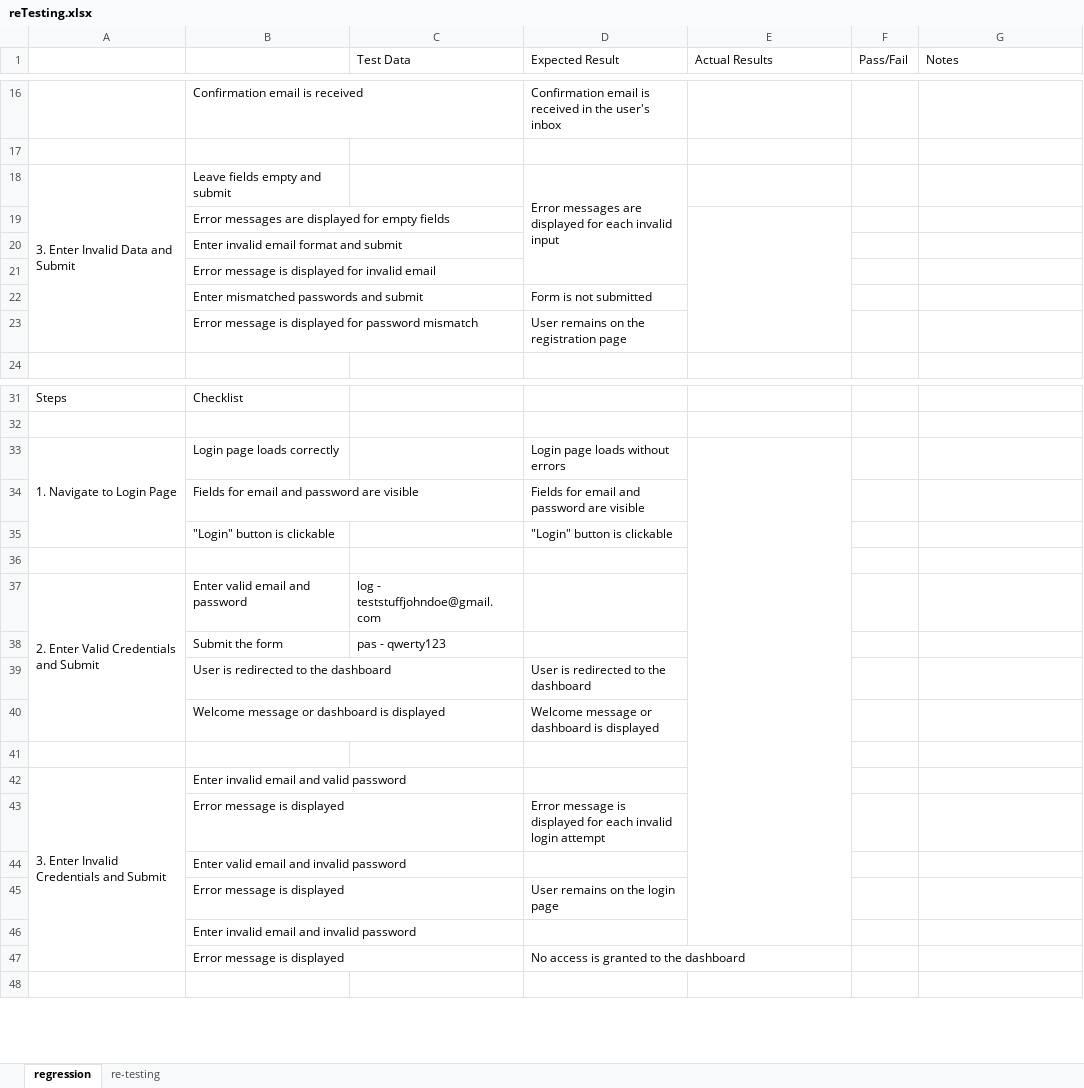
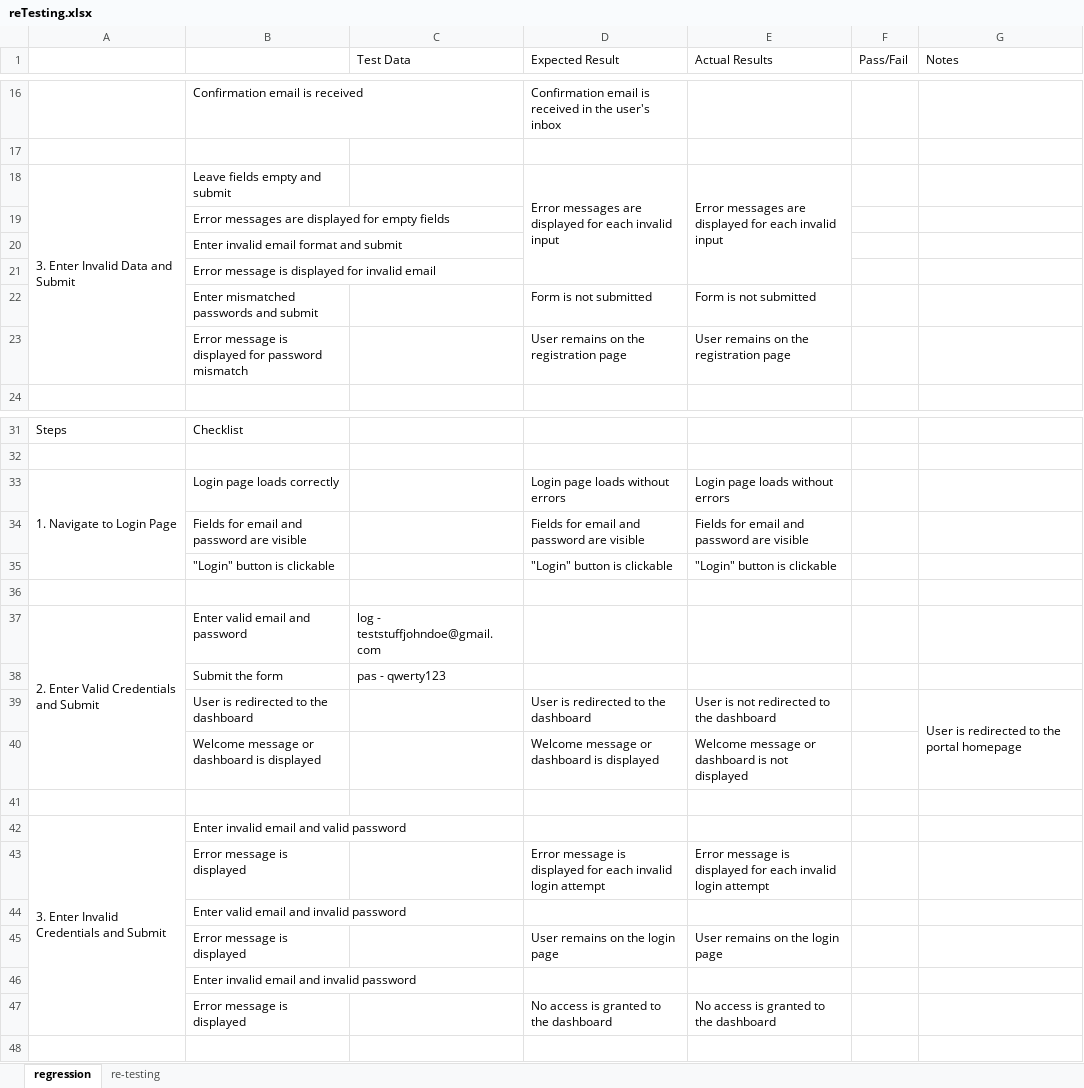
Before and after one commit to MrFigli/QA-Manual-Intership, an Excel workbook: Week_7/reTesting.xlsx, sheet regression, drawn as a sheet; only a part is shown, gaps mark what is left out; values as stored, in another font and other column widths than the file's, no cell formats; the diff covers the shown part only; the diff names each change by its address in the sheet, - before the commit and + after, or states it on an @@ line.

```diff
--- a/Week_7/reTesting.xlsx (sheet regression)
+++ b/Week_7/reTesting.xlsx (sheet regression)
-E18 (Actual Results): (empty)
+E18 (Actual Results): Error messages are displayed for each invalid input
+E18:E21 merged
-E19:E23 merged
-E22 (Actual Results): (empty)
+E22 (Actual Results): Form is not submitted
-E23 (Actual Results): (empty)
+E23 (Actual Results): User remains on the registration page
-E33 (Actual Results): (empty)
+E33 (Actual Results): Login page loads without errors
-E33:E46 merged
-E34 (Actual Results): (empty)
+E34 (Actual Results): Fields for email and password are visible
-E35 (Actual Results): (empty)
+E35 (Actual Results): "Login" button is clickable
-E39 (Actual Results): (empty)
+E39 (Actual Results): User is not redirected to the dashboard
-G39 (Notes): (empty)
+G39 (Notes): User is redirected to the portal homepage
+G39:G40 merged
-E40 (Actual Results): (empty)
+E40 (Actual Results): Welcome message or dashboard is not displayed
-E43 (Actual Results): (empty)
+E43 (Actual Results): Error message is displayed for each invalid login attempt
-E45 (Actual Results): (empty)
+E45 (Actual Results): User remains on the login page
-E47 (Actual Results): (empty)
+E47 (Actual Results): No access is granted to the dashboard
```
Also changed, not shown: 9 edited cells and merged cells elsewhere in this sheet, sheet re-testing, cell formats, charts or pictures.
